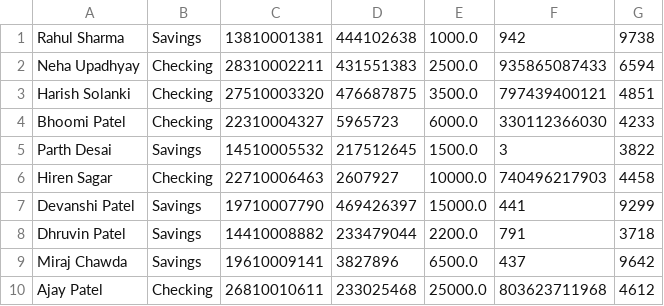
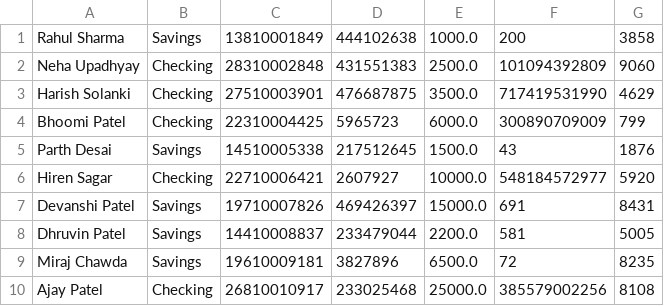
Before and after one commit to Exter-dg/Bank_account-Application, a CSV file: AccountInfo.csv, drawn as a sheet; only a part is shown; the diff covers the shown part only.

Commit message:
Delete Account Functionality added to main

```diff
--- a/AccountInfo.csv
+++ b/AccountInfo.csv
@@ -1,10 +1,10 @@
-Rahul Sharma,Savings,13810001381,444102638,1000.0,942,9738
-Neha Upadhyay,Checking,28310002211,431551383,2500.0,935865087433,6594
-Harish Solanki,Checking,27510003320,476687875,3500.0,797439400121,4851
-Bhoomi Patel,Checking,22310004327,5965723,6000.0,330112366030,4233
-Parth Desai,Savings,14510005532,217512645,1500.0,3,3822
-Hiren Sagar,Checking,22710006463,2607927,10000.0,740496217903,4458
-Devanshi Patel,Savings,19710007790,469426397,15000.0,441,9299
-Dhruvin Patel,Savings,14410008882,233479044,2200.0,791,3718
-Miraj Chawda,Savings,19610009141,3827896,6500.0,437,9642
-Ajay Patel,Checking,26810010611,233025468,25000.0,803623711968,4612
+Rahul Sharma,Savings,13810001849,444102638,1000.0,200,3858
+Neha Upadhyay,Checking,28310002848,431551383,2500.0,101094392809,9060
+Harish Solanki,Checking,27510003901,476687875,3500.0,717419531990,4629
+Bhoomi Patel,Checking,22310004425,5965723,6000.0,300890709009,799
+Parth Desai,Savings,14510005338,217512645,1500.0,43,1876
+Hiren Sagar,Checking,22710006421,2607927,10000.0,548184572977,5920
+Devanshi Patel,Savings,19710007826,469426397,15000.0,691,8431
+Dhruvin Patel,Savings,14410008837,233479044,2200.0,581,5005
+Miraj Chawda,Savings,19610009181,3827896,6500.0,72,8235
+Ajay Patel,Checking,26810010917,233025468,25000.0,385579002256,8108
```
Also changed, not shown: 2 removed rows and 12 edited cells elsewhere in this file, 2 other files.
